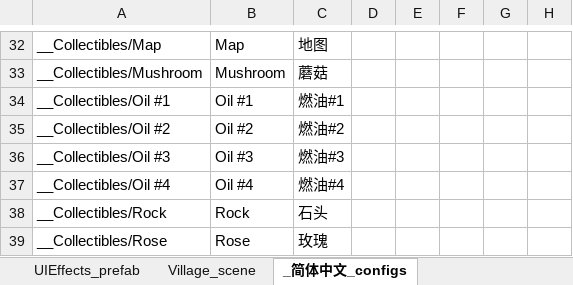
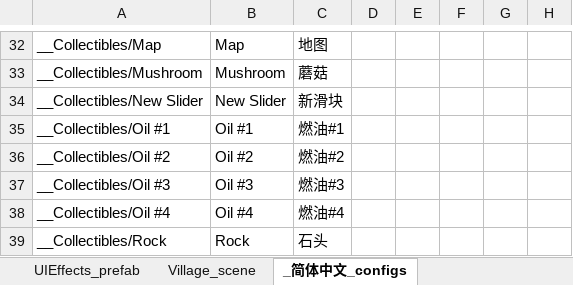
Before and after one commit to alanrtao/SliderCN, an Excel workbook: 简体中文.xlsx, sheet _简体中文_configs, drawn as a sheet; only a part is shown, gaps mark what is left out; the shorter side is filled out with more unchanged rows; values as stored, in another font and other column widths than the file's, no borders; the diff names each change by its address in the sheet, - before the commit and + after, or states it on an @@ line.

```diff
--- a/简体中文.xlsx (sheet _简体中文_configs)
+++ b/简体中文.xlsx (sheet _简体中文_configs)
+row 34: __Collectibles/New Slider | New Slider | 新滑块
```
Also changed, not shown: sheet MagiTech_scene, sheet Mountain_scene, sheet Military_scene, 6 other files.
